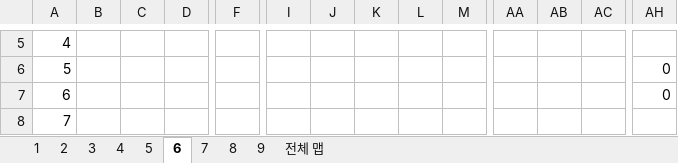
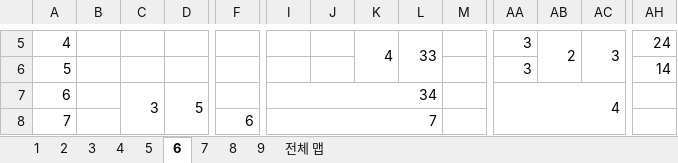
Before and after one commit to tireDep/Inha_DirectX9_TeamProject, an Excel workbook: DxTeamProject_MapTool/MapDataExcel.xlsx, sheet 6, drawn as a sheet; only a part is shown, gaps mark what is left out; values as stored, in another font and other column widths than the file's, no cell formats; the diff covers the shown part only; the diff names each change by its address in the sheet, - before the commit and + after, or states it on an @@ line.

```diff
--- a/DxTeamProject_MapTool/MapDataExcel.xlsx (sheet 6)
+++ b/DxTeamProject_MapTool/MapDataExcel.xlsx (sheet 6)
-K5: (empty)
+K5: 4
+K5:K6 merged
-L5: (empty)
+L5: 33
+L5:L6 merged
-AA5:AA6: (empty)
+AA5:AA6: 3
-AB5: (empty)
+AB5: 2
+AB5:AB6 merged
-AC5: (empty)
+AC5: 3
+AC5:AC6 merged
-AH5: (empty)
+AH5: 24
-AH6: 0
+AH6: 14
-C7: (empty)
+C7: 3
+C7:C19 merged
-D7: (empty)
+D7: 5
+D7:E8 merged
-I7: (empty)
+I7: 34
+I7:L7 merged
-AA7: (empty)
+AA7: 4
+AA7:AC8 merged
-AH7: 0
+AH7: (empty)
-F8: (empty)
+F8: 6
-I8: (empty)
+I8: 7
+I8:L9 merged
```
Also changed, not shown: 100 edited cells and merged cells elsewhere in this sheet, cell formats, 4 other files.
